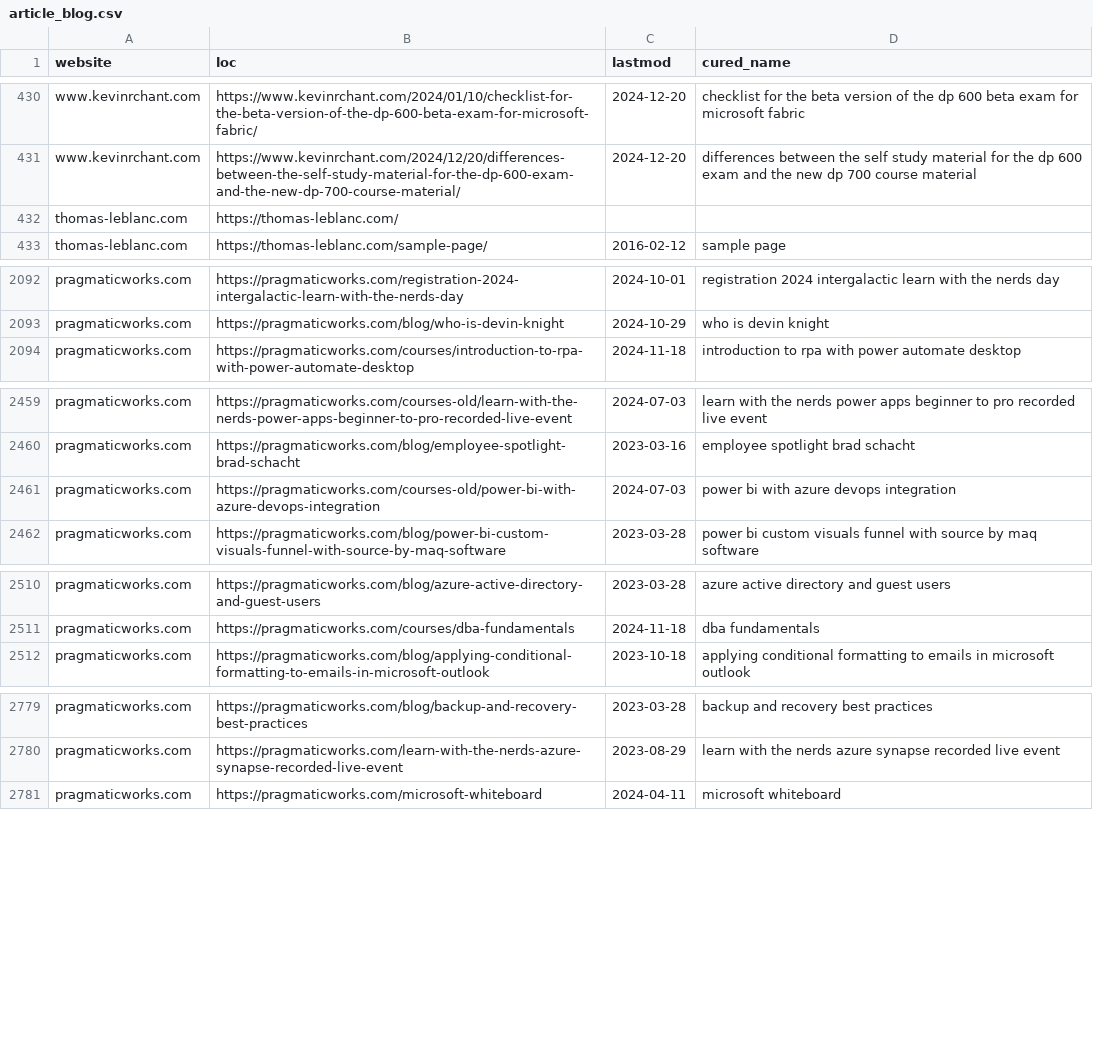
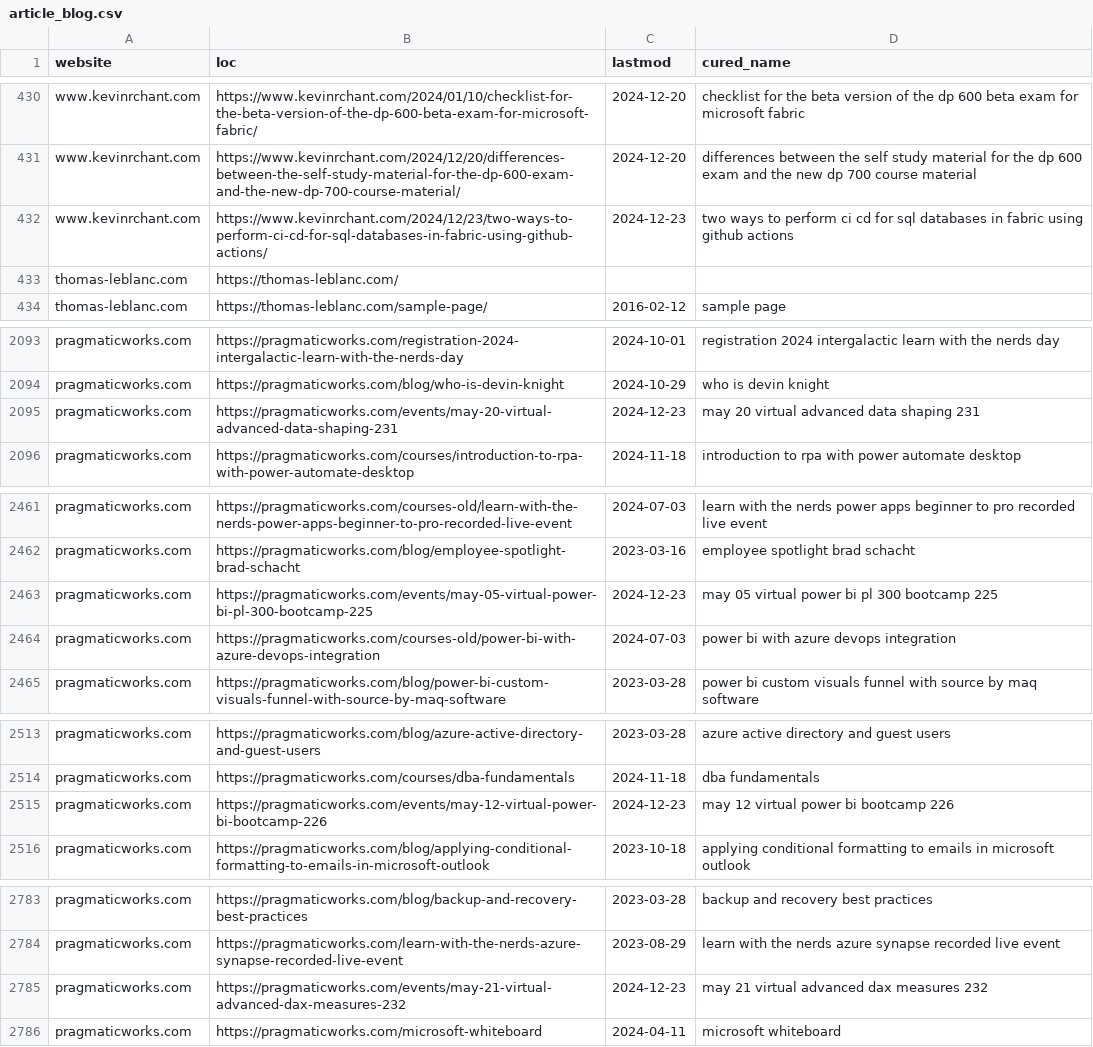
Before and after one commit to julian-passebecq/newsai_script, a CSV file: data/article_blog.csv, drawn as a sheet; only a part is shown, gaps mark what is left out; the diff covers the shown part only; the diff names each change by its address in the sheet, - before the commit and + after, or states it on an @@ line.

```diff
--- a/data/article_blog.csv
+++ b/data/article_blog.csv
+row 432: www.kevinrchant.com | https://www.kevinrchant.com/2024/12/23/two-ways-to-perform-ci-cd-for-sql-databases-in-fabric-using-github-actions/ | 2024-12-23 | two ways to perform ci cd for sql databases in fabric using github actions
+row 2095: pragmaticworks.com | https://pragmaticworks.com/events/may-20-virtual-advanced-data-shaping-231 | 2024-12-23 | may 20 virtual advanced data shaping 231
+row 2463: pragmaticworks.com | https://pragmaticworks.com/events/may-05-virtual-power-bi-pl-300-bootcamp-225 | 2024-12-23 | may 05 virtual power bi pl 300 bootcamp 225
+row 2515: pragmaticworks.com | https://pragmaticworks.com/events/may-12-virtual-power-bi-bootcamp-226 | 2024-12-23 | may 12 virtual power bi bootcamp 226
+row 2785: pragmaticworks.com | https://pragmaticworks.com/events/may-21-virtual-advanced-dax-measures-232 | 2024-12-23 | may 21 virtual advanced dax measures 232
```
Also changed, not shown: 10 added rows, 35 moved rows and 1 edited cell elsewhere in this file, 2 other files.
